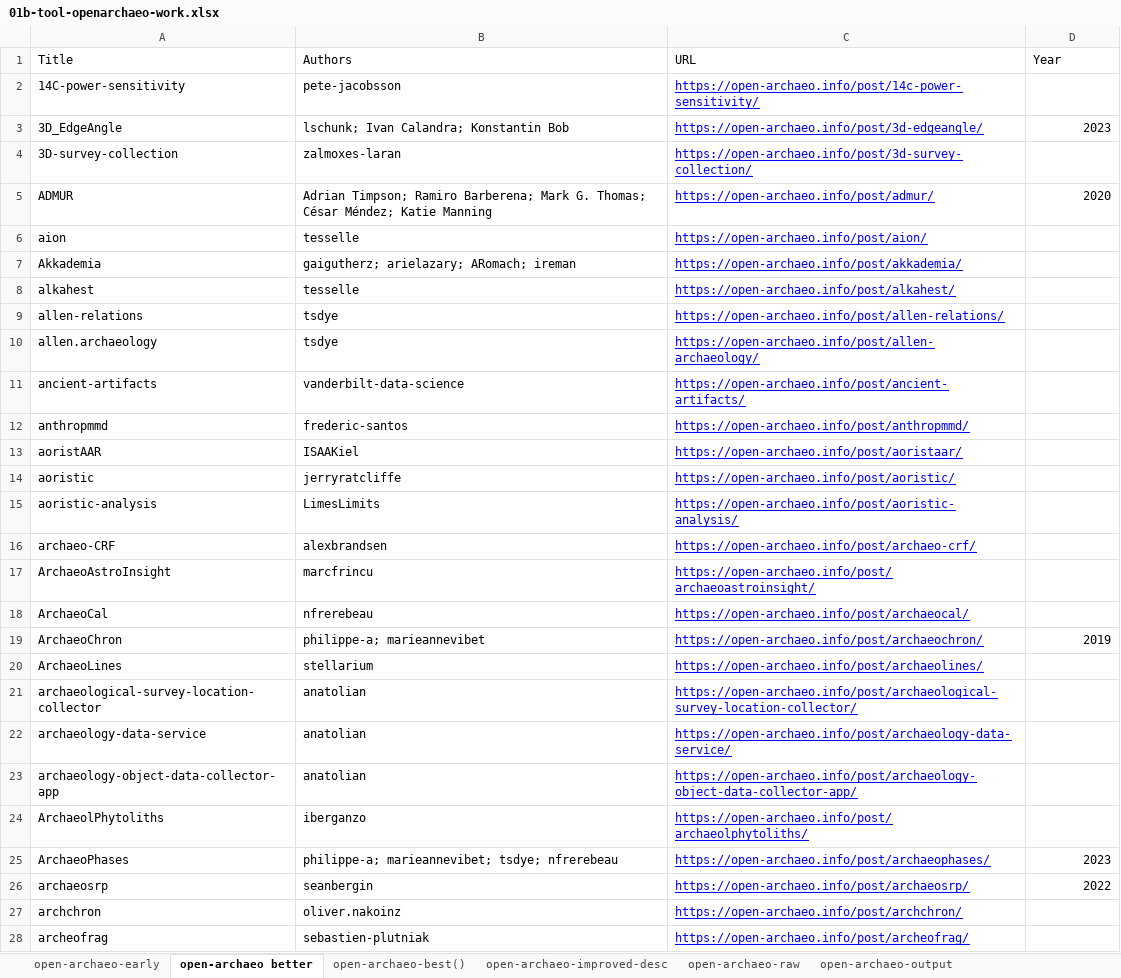
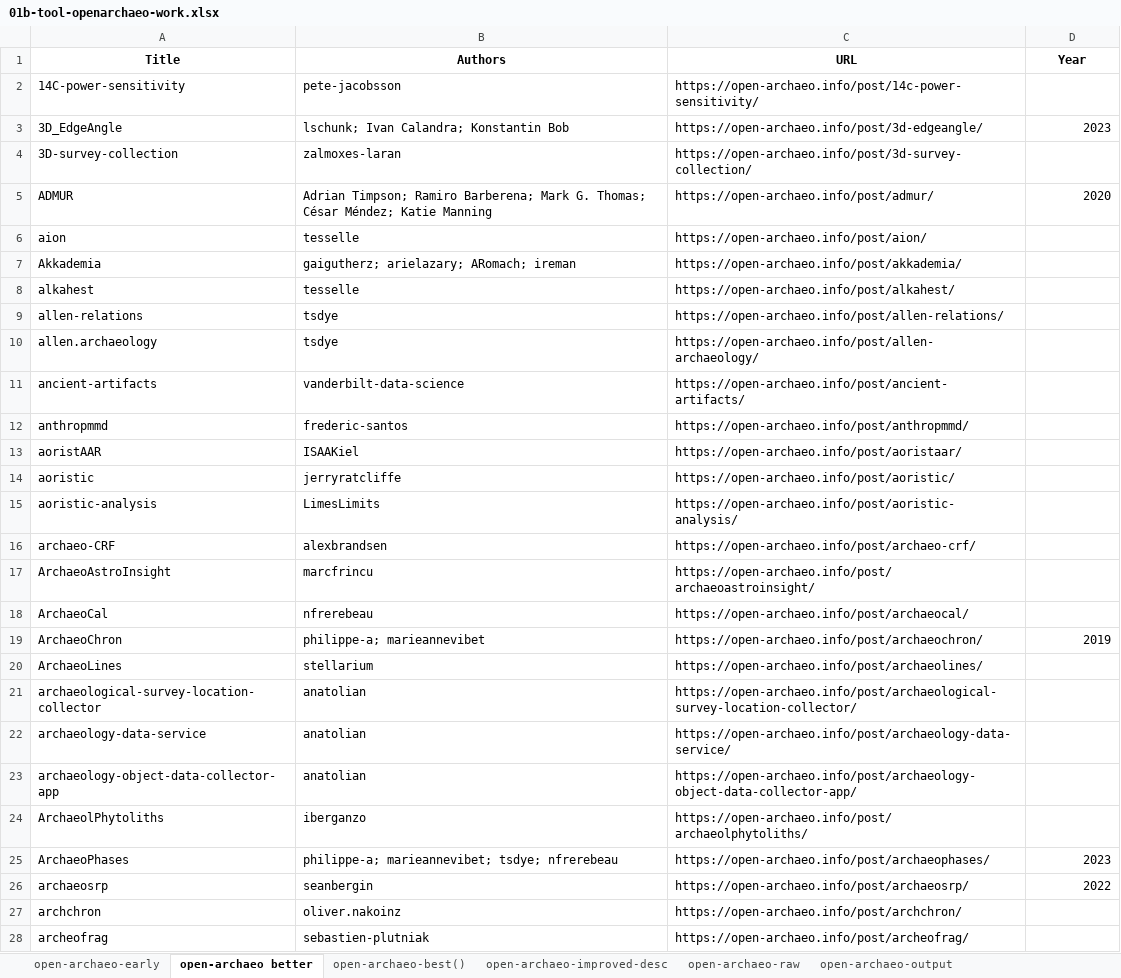
Before and after one commit to saross/theseus-ship, an Excel workbook: llm-absence-judgement/results-tools/01b-tool-openarchaeo-work.xlsx, sheet open-archaeo better, drawn as a sheet; only a part is shown; values as stored, in another font and other column widths than the file's, no borders; the diff covers the shown part only; the diff names each change by its address in the sheet, - before the commit and + after, or states it on an @@ line.

```diff
--- a/llm-absence-judgement/results-tools/01b-tool-openarchaeo-work.xlsx (sheet open-archaeo better)
+++ b/llm-absence-judgement/results-tools/01b-tool-openarchaeo-work.xlsx (sheet open-archaeo better)
@@ A1:D1 bold: off → on, alignment: left → center @@
@@ C2:C28 underline: on → off, text colour: #0000FF → black @@
```
Also changed, not shown: cell formats elsewhere in this sheet, sheet open-archaeo-raw, sheet open-archaeo-no-dvc, sheet deduplicated-open-archeao-no-dv, sheet open-archaeo-improved-desc, sheet open-archaeo-early, sheet open-archaeo-best(), 4 more sheets, 1 other file.
